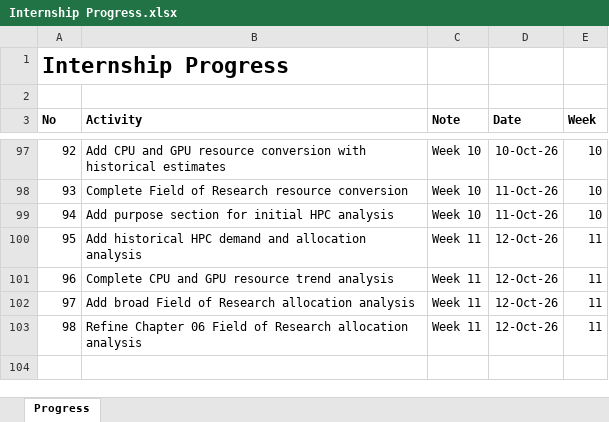
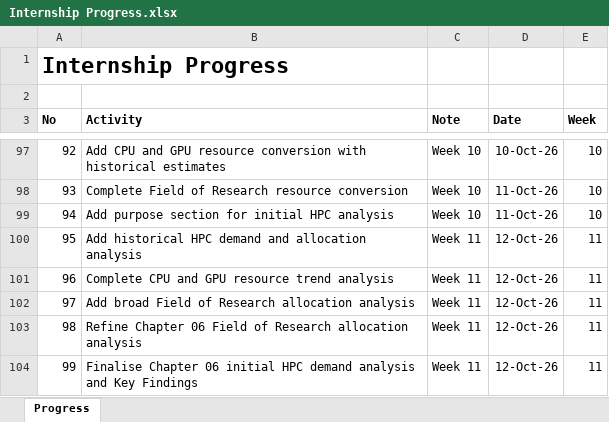
Before and after one commit to yusufkurniar/aas-supercomputing-demand-forecasting, an Excel workbook: assets/progress/Internship Progress.xlsx, sheet Progress, drawn as a sheet; only a part is shown, gaps mark what is left out; values as stored, in another font and other column widths than the file's, no borders; the diff names each change by its address in the sheet, - before the commit and + after, or states it on an @@ line.

Commit message:
**Finalise Historical HPC Analysis and Key Findings**
- Complete historical HPC demand and allocation analysis for 2014–2026.
- Document CPU/GPU trends, conversion assumptions and historical scenarios.
- Harmonise FoR classifications and refine reporting-period comparisons.
- Add findings on dominant research fields and changes in allocation composition.
- Summarise data limitations and implications for HPC demand forecasting through 2030.

```diff
--- a/assets/progress/Internship Progress.xlsx (sheet Progress)
+++ b/assets/progress/Internship Progress.xlsx (sheet Progress)
+row 104: 99 | Finalise Chapter 06 initial HPC demand analysis and Key Findings | Week 11 | 12-Oct-26 | 11
```
Also changed, not shown: assets/data/data clean/integrated_hpc_source_data.xlsx, assets/data/data clean/reconciled_demand_allocation_summary.xlsx, 6 other files.
